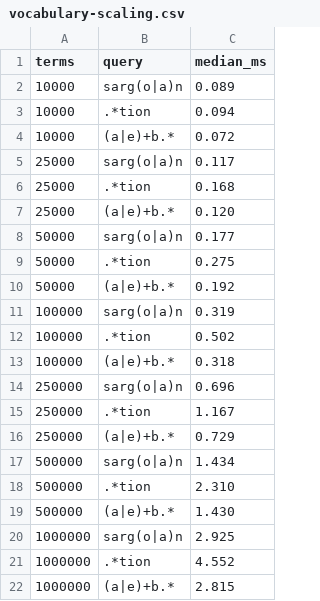
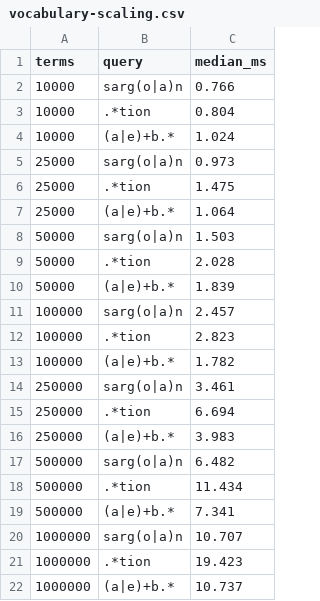
Before and after one commit to RamySL/books-search-engine, a CSV file: measures/vocabulary-scaling.csv, drawn as a sheet.

```diff
--- a/measures/vocabulary-scaling.csv
+++ b/measures/vocabulary-scaling.csv
@@ -1,22 +1,22 @@
 terms,query,median_ms
-10000,"sarg(o|a)n",0.089
-10000,".*tion",0.094
-10000,"(a|e)+b.*",0.072
-25000,"sarg(o|a)n",0.117
-25000,".*tion",0.168
-25000,"(a|e)+b.*",0.120
-50000,"sarg(o|a)n",0.177
-50000,".*tion",0.275
-50000,"(a|e)+b.*",0.192
-100000,"sarg(o|a)n",0.319
-100000,".*tion",0.502
-100000,"(a|e)+b.*",0.318
-250000,"sarg(o|a)n",0.696
-250000,".*tion",1.167
-250000,"(a|e)+b.*",0.729
-500000,"sarg(o|a)n",1.434
-500000,".*tion",2.310
-500000,"(a|e)+b.*",1.430
-1000000,"sarg(o|a)n",2.925
-1000000,".*tion",4.552
-1000000,"(a|e)+b.*",2.815
+10000,"sarg(o|a)n",0.766
+10000,".*tion",0.804
+10000,"(a|e)+b.*",1.024
+25000,"sarg(o|a)n",0.973
+25000,".*tion",1.475
+25000,"(a|e)+b.*",1.064
+50000,"sarg(o|a)n",1.503
+50000,".*tion",2.028
+50000,"(a|e)+b.*",1.839
+100000,"sarg(o|a)n",2.457
+100000,".*tion",2.823
+100000,"(a|e)+b.*",1.782
+250000,"sarg(o|a)n",3.461
+250000,".*tion",6.694
+250000,"(a|e)+b.*",3.983
+500000,"sarg(o|a)n",6.482
+500000,".*tion",11.434
+500000,"(a|e)+b.*",7.341
+1000000,"sarg(o|a)n",10.707
+1000000,".*tion",19.423
+1000000,"(a|e)+b.*",10.737
```
Also changed, not shown: measures/kmp-dfa.csv, measures/load.csv, 45 other files.
